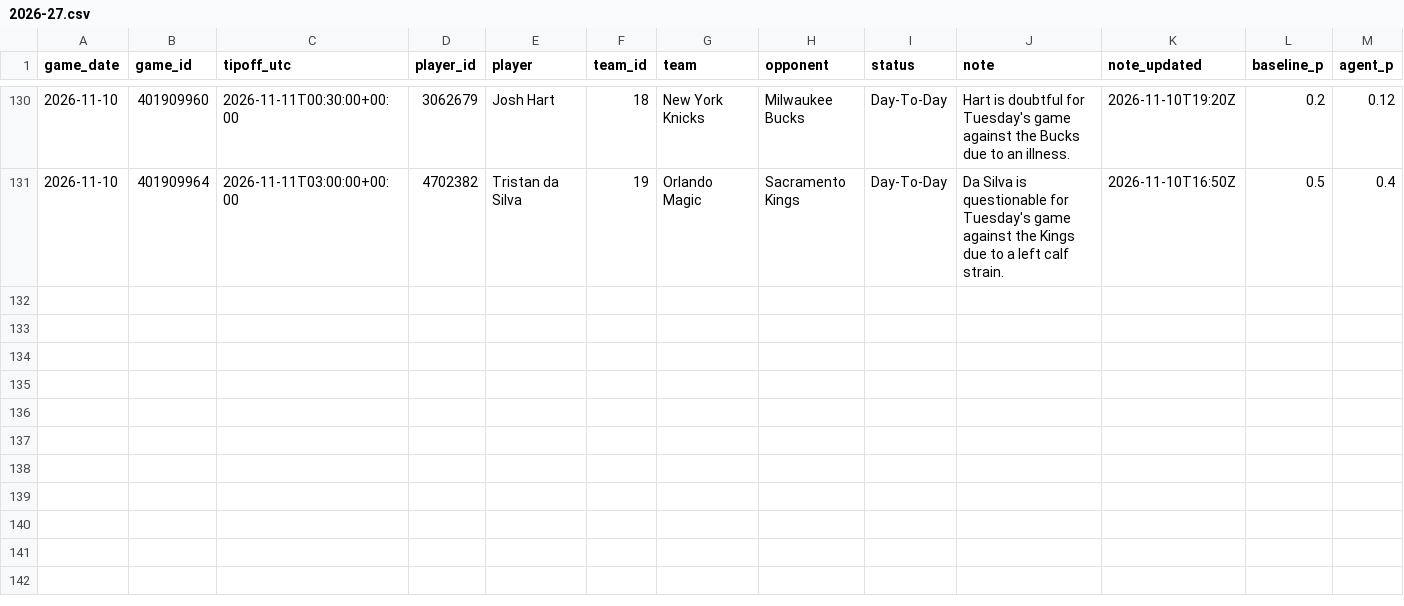
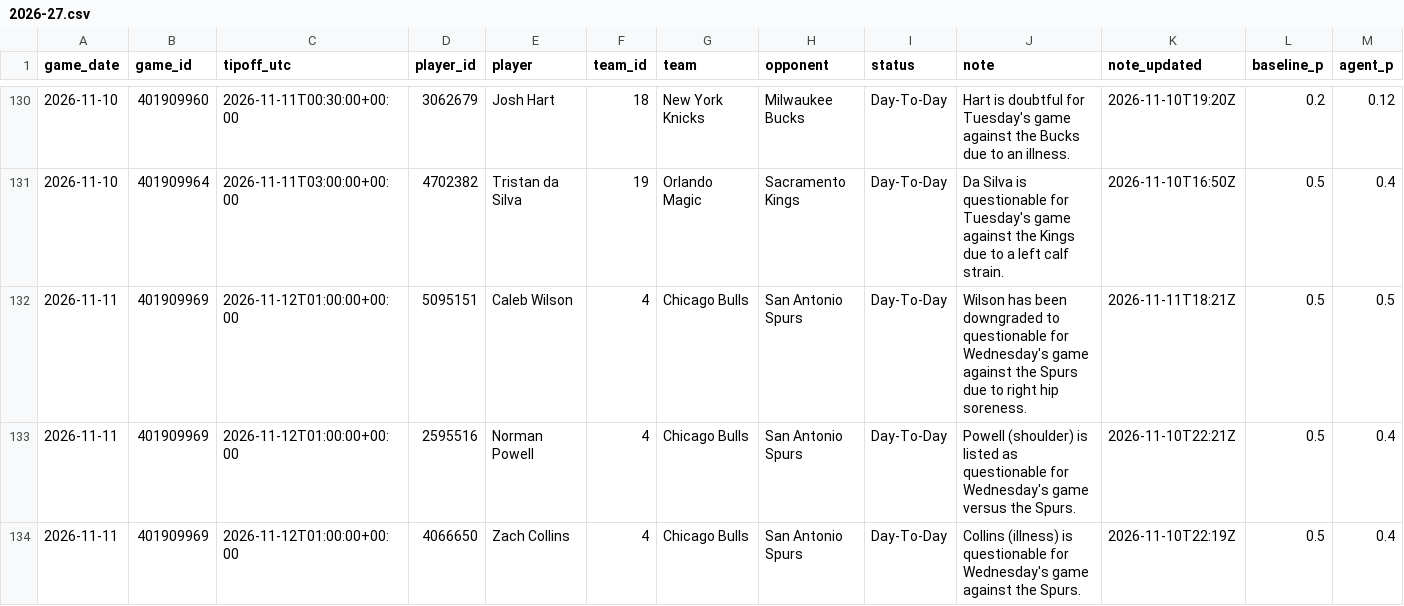
Before and after one commit to garettprestholdt/nba-forecast, a CSV file: availability/2026-27.csv, drawn as a sheet; only a part is shown, gaps mark what is left out; rows hold the shown columns only; the diff covers the shown part only; the diff names each change by its address in the sheet, - before the commit and + after, or states it on an @@ line.

```diff
--- a/availability/2026-27.csv
+++ b/availability/2026-27.csv
+row 132: 2026-11-11 | 401909969 | 2026-11-12T01:00:00+00:00 | 5095151 | Caleb Wilson | 4 | Chicago Bulls | San Antonio Spurs | Day-To-Day | Wilson has been downgraded to questionable for Wednesday's game against the Spurs due to right hip soreness. | 2026-11-11T18:21Z | 0.5 | 0.5
+row 133: 2026-11-11 | 401909969 | 2026-11-12T01:00:00+00:00 | 2595516 | Norman Powell | 4 | Chicago Bulls | San Antonio Spurs | Day-To-Day | Powell (shoulder) is listed as questionable for Wednesday's game versus the Spurs. | 2026-11-10T22:21Z | 0.5 | 0.4
+row 134: 2026-11-11 | 401909969 | 2026-11-12T01:00:00+00:00 | 4066650 | Zach Collins | 4 | Chicago Bulls | San Antonio Spurs | Day-To-Day | Collins (illness) is questionable for Wednesday's game against the Spurs. | 2026-11-10T22:19Z | 0.5 | 0.4
```
Also changed, not shown: 9 added rows elsewhere in this file, availability/2026-27-results.csv, predictions/2026-27.csv, 20 other files.
